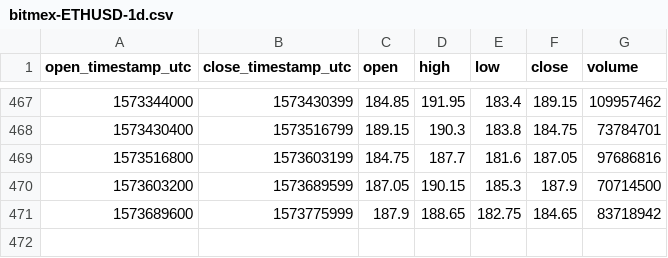
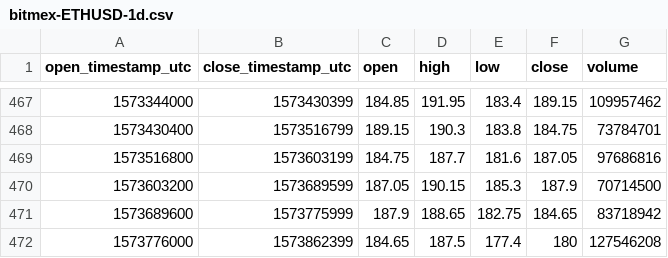
Before and after one commit to cryptobigbro/bitmex-ETHUSD, a CSV file: bitmex-ETHUSD-1d.csv, drawn as a sheet; only a part is shown, gaps mark what is left out; the diff names each change by its address in the sheet, - before the commit and + after, or states it on an @@ line.

```diff
--- a/bitmex-ETHUSD-1d.csv
+++ b/bitmex-ETHUSD-1d.csv
+row 472: 1573776000 | 1573862399 | 184.65 | 187.5 | 177.4 | 180 | 127546208
```
Also changed, not shown: bitmex-ETHUSD-1h.csv.
